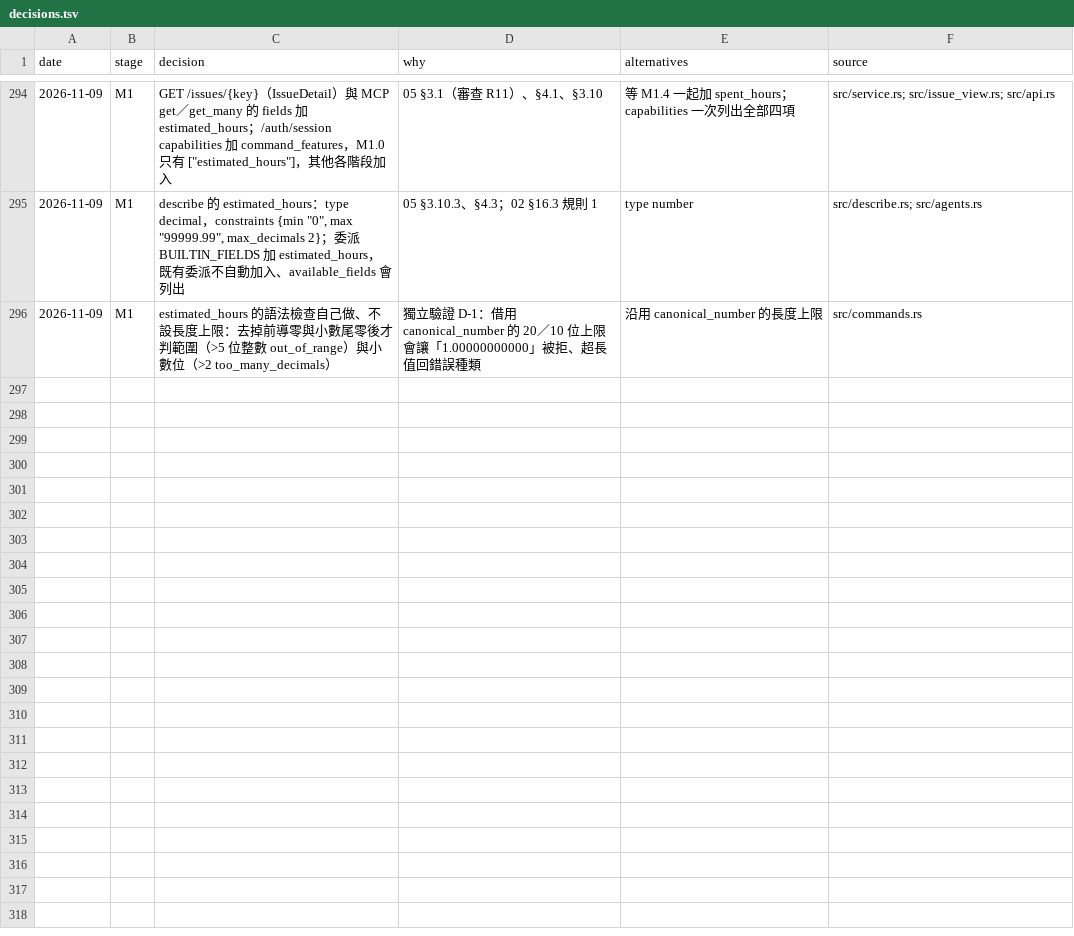
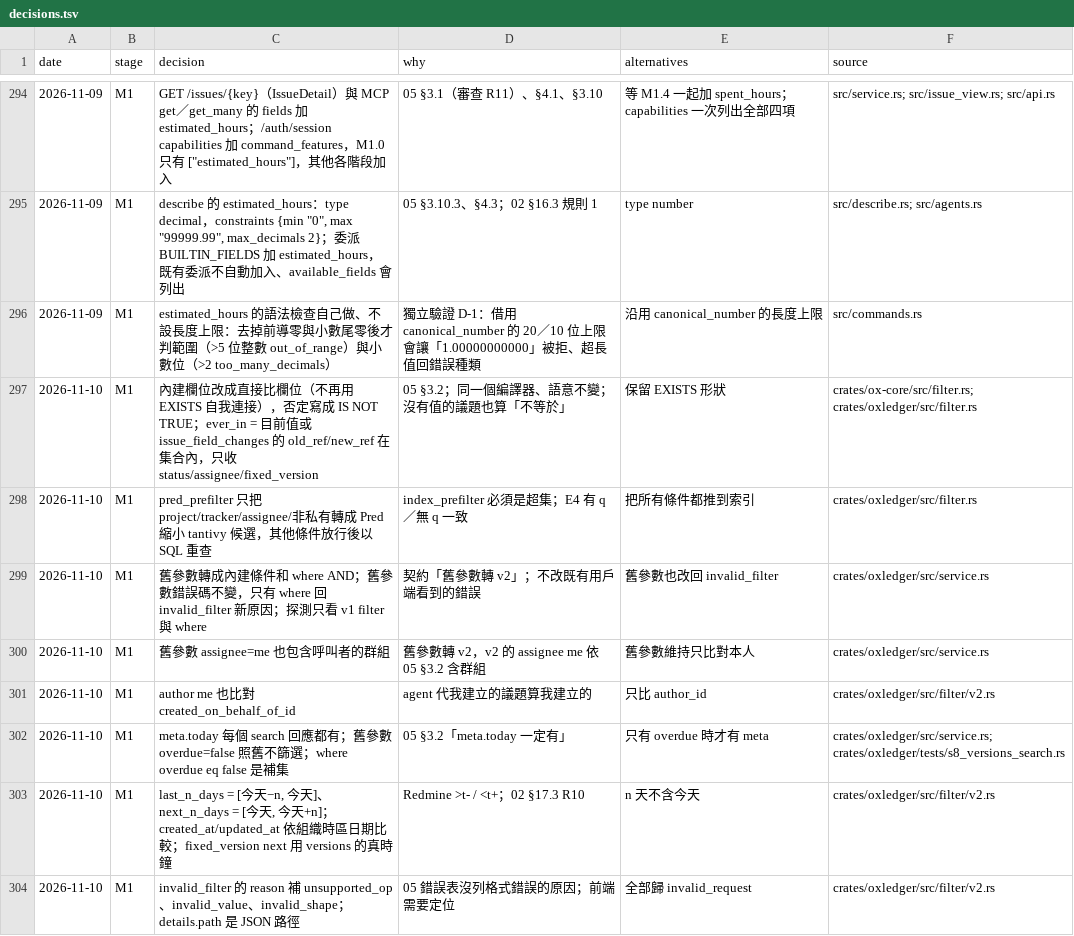
Before and after one commit to yw-chen/oxledger, a TSV file: docs/impl/decisions.tsv, drawn as a sheet; only a part is shown, gaps mark what is left out; the diff covers the shown part only; the diff names each change by its address in the sheet, - before the commit and + after, or states it on an @@ line.

```diff
--- a/docs/impl/decisions.tsv
+++ b/docs/impl/decisions.tsv
+row 297: 2026-11-10 | M1 | 內建欄位改成直接比欄位（不再用 EXISTS 自我連接），否定寫成 IS NOT TRUE；ever_in = 目前值或 issue_field_changes 的 old_ref/new_ref 在集合內，只收 status/assignee/fixed_version | 05 §3.2；同一個編譯器、語意不變；沒有值的議題也算「不等於」 | 保留 EXISTS 形狀 | crates/ox-core/src/filter.rs; crates/oxledger/src/filter.rs
+row 298: 2026-11-10 | M1 | pred_prefilter 只把 project/tracker/assignee/非私有轉成 Pred 縮小 tantivy 候選，其他條件放行後以 SQL 重查 | index_prefilter 必須是超集；E4 有 q／無 q 一致 | 把所有條件都推到索引 | crates/oxledger/src/filter.rs
+row 299: 2026-11-10 | M1 | 舊參數轉成內建條件和 where AND；舊參數錯誤碼不變，只有 where 回 invalid_filter 新原因；探測只看 v1 filter 與 where | 契約「舊參數轉 v2」；不改既有用戶端看到的錯誤 | 舊參數也改回 invalid_filter | crates/oxledger/src/service.rs
+row 300: 2026-11-10 | M1 | 舊參數 assignee=me 也包含呼叫者的群組 | 舊參數轉 v2，v2 的 assignee me 依 05 §3.2 含群組 | 舊參數維持只比對本人 | crates/oxledger/src/service.rs
+row 301: 2026-11-10 | M1 | author me 也比對 created_on_behalf_of_id | agent 代我建立的議題算我建立的 | 只比 author_id | crates/oxledger/src/filter/v2.rs
+row 302: 2026-11-10 | M1 | meta.today 每個 search 回應都有；舊參數 overdue=false 照舊不篩選；where overdue eq false 是補集 | 05 §3.2「meta.today 一定有」 | 只有 overdue 時才有 meta | crates/oxledger/src/service.rs; crates/oxledger/tests/s8_versions_search.rs
+row 303: 2026-11-10 | M1 | last_n_days = [今天−n, 今天]、next_n_days = [今天, 今天+n]；created_at/updated_at 依組織時區日期比較；fixed_version next 用 versions 的真時鐘 | Redmine >t- / <t+；02 §17.3 R10 | n 天不含今天 | crates/oxledger/src/filter/v2.rs
+row 304: 2026-11-10 | M1 | invalid_filter 的 reason 補 unsupported_op、invalid_value、invalid_shape；details.path 是 JSON 路徑 | 05 錯誤表沒列格式錯誤的原因；前端需要定位 | 全部歸 invalid_request | crates/oxledger/src/filter/v2.rs
```
Also changed, not shown: 8 added rows elsewhere in this file, 16 other files.
